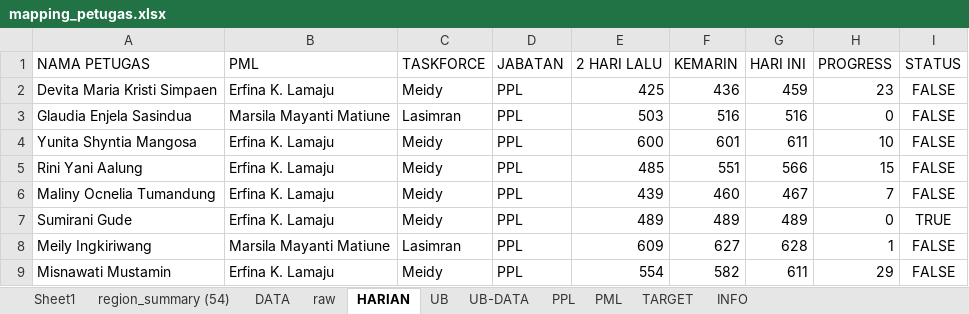
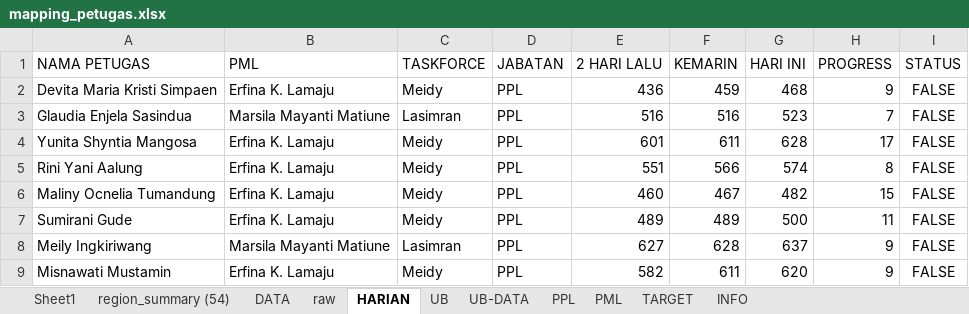
Before and after one commit to gaberielmanalu931/dashboard-petugas, an Excel workbook: mapping_petugas.xlsx, sheet HARIAN, drawn as a sheet; only a part is shown; values as stored, in another font and other column widths than the file's, no borders; the diff covers the shown part only; the diff names each change by its address in the sheet, - before the commit and + after, or states it on an @@ line.

```diff
--- a/mapping_petugas.xlsx (sheet HARIAN)
+++ b/mapping_petugas.xlsx (sheet HARIAN)
-E2 (2 HARI LALU): 425
+E2 (2 HARI LALU): 436
-F2 (KEMARIN): 436
+F2 (KEMARIN): 459
-G2 (HARI INI): 459
+G2 (HARI INI): 468
-H2 (PROGRESS): 23
+H2 (PROGRESS): 9
-E3 (2 HARI LALU): 503
+E3 (2 HARI LALU): 516
-G3 (HARI INI): 516
+G3 (HARI INI): 523
-H3 (PROGRESS): 0
+H3 (PROGRESS): 7
-E4 (2 HARI LALU): 600
+E4 (2 HARI LALU): 601
-F4 (KEMARIN): 601
+F4 (KEMARIN): 611
-G4 (HARI INI): 611
+G4 (HARI INI): 628
-H4 (PROGRESS): 10
+H4 (PROGRESS): 17
-E5 (2 HARI LALU): 485
+E5 (2 HARI LALU): 551
-F5 (KEMARIN): 551
+F5 (KEMARIN): 566
-G5 (HARI INI): 566
+G5 (HARI INI): 574
-H5 (PROGRESS): 15
+H5 (PROGRESS): 8
-E6 (2 HARI LALU): 439
+E6 (2 HARI LALU): 460
-F6 (KEMARIN): 460
+F6 (KEMARIN): 467
-G6 (HARI INI): 467
+G6 (HARI INI): 482
-H6 (PROGRESS): 7
+H6 (PROGRESS): 15
-G7 (HARI INI): 489
+G7 (HARI INI): 500
-H7 (PROGRESS): 0
+H7 (PROGRESS): 11
-I7 (STATUS): TRUE
+I7 (STATUS): FALSE
-E8 (2 HARI LALU): 609
+E8 (2 HARI LALU): 627
-F8 (KEMARIN): 627
+F8 (KEMARIN): 628
-G8 (HARI INI): 628
+G8 (HARI INI): 637
-H8 (PROGRESS): 1
+H8 (PROGRESS): 9
-E9 (2 HARI LALU): 554
+E9 (2 HARI LALU): 582
-F9 (KEMARIN): 582
+F9 (KEMARIN): 611
-G9 (HARI INI): 611
+G9 (HARI INI): 620
-H9 (PROGRESS): 29
+H9 (PROGRESS): 9
```
Also changed, not shown: 529 edited cells elsewhere in this sheet, sheet raw, sheet DATA, sheet PPL, sheet PML, sheet INFO.
